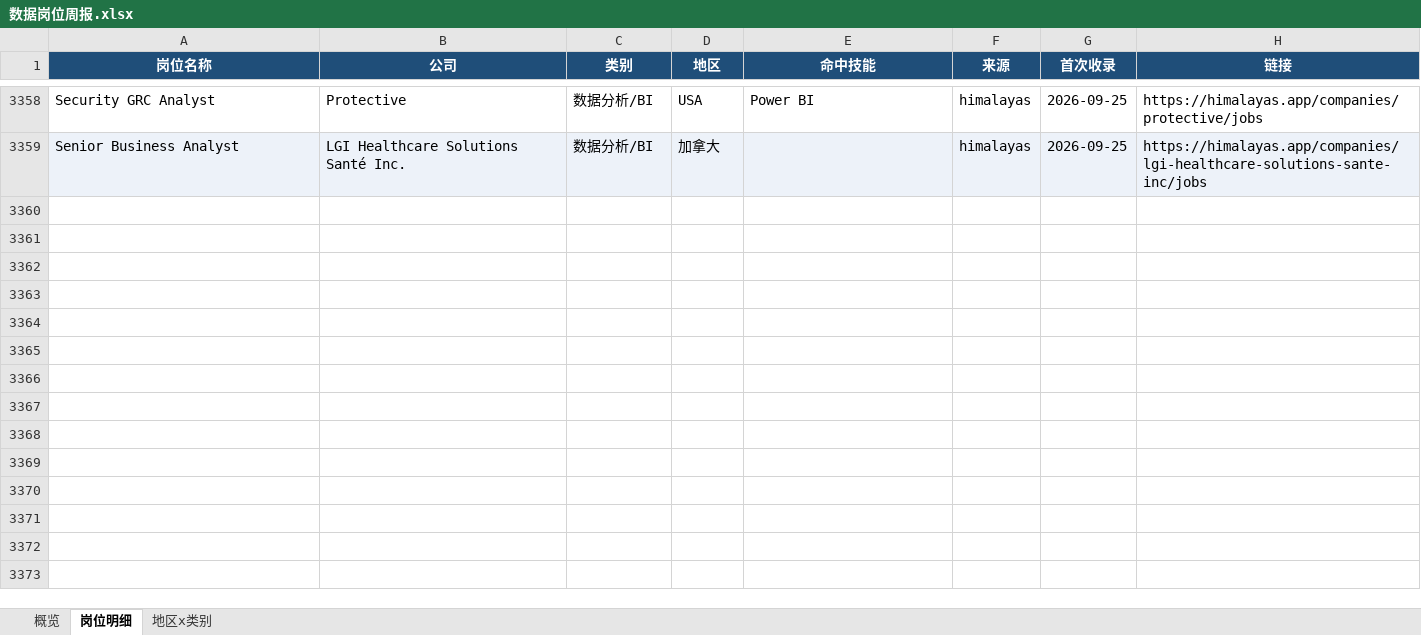
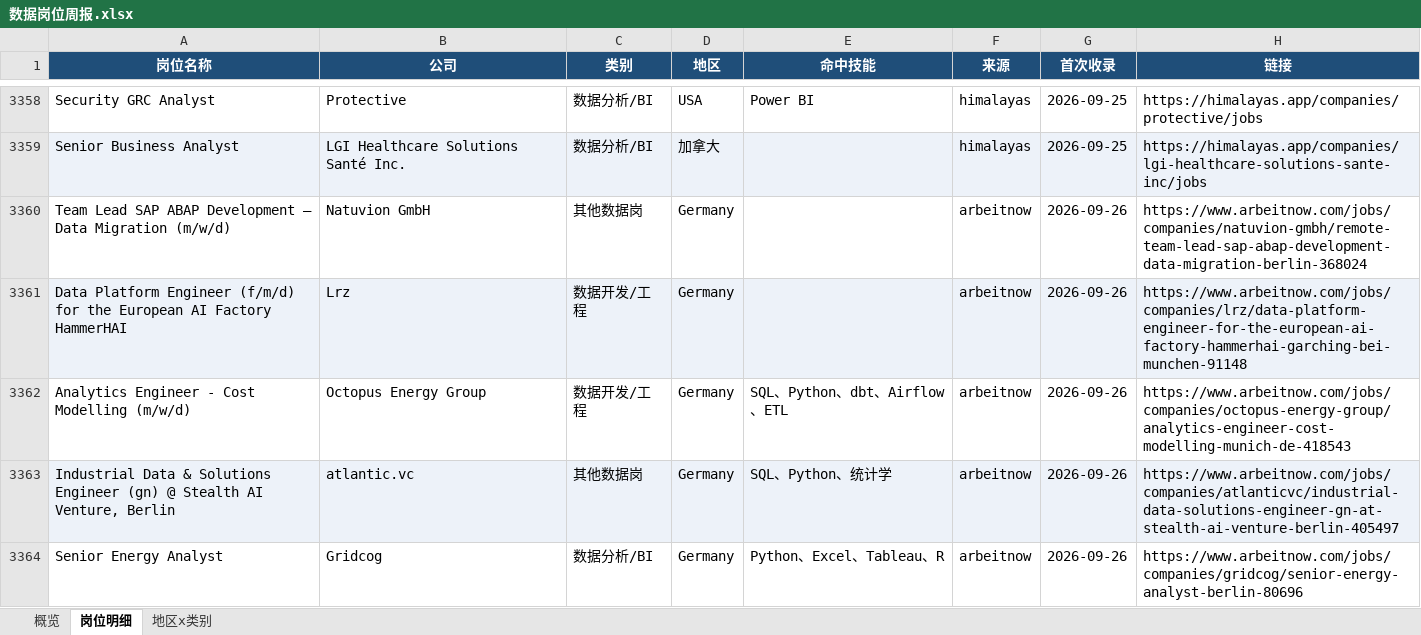
Before and after one commit to EGG-ZERO/da-job-radar, an Excel workbook: reports/数据岗位周报.xlsx, sheet 岗位明细, drawn as a sheet; only a part is shown, gaps mark what is left out; values as stored, in another font and other column widths than the file's, no borders; the diff covers the shown part only; the diff names each change by its address in the sheet, - before the commit and + after, or states it on an @@ line.

```diff
--- a/reports/数据岗位周报.xlsx (sheet 岗位明细)
+++ b/reports/数据岗位周报.xlsx (sheet 岗位明细)
+row 3360: Team Lead SAP ABAP Development – Data Migration (m/w/d) | Natuvion GmbH | 其他数据岗 | Germany |  | arbeitnow | 2026-09-26 | https://www.arbeitnow.com/jobs/companies/natuvion-gmbh/remote-team-lead-sap-abap-development-data-migration-berlin-368024
+row 3361: Data Platform Engineer (f/m/d) for the European AI Factory HammerHAI | Lrz | 数据开发/工程 | Germany |  | arbeitnow | 2026-09-26 | https://www.arbeitnow.com/jobs/companies/lrz/data-platform-engineer-for-the-european-ai-factory-hammerhai-garching-bei-munchen-91148
+row 3362: Analytics Engineer - Cost Modelling (m/w/d) | Octopus Energy Group | 数据开发/工程 | Germany | SQL、Python、dbt、Airflow、ETL | arbeitnow | 2026-09-26 | https://www.arbeitnow.com/jobs/companies/octopus-energy-group/analytics-engineer-cost-modelling-munich-de-418543
+row 3363: Industrial Data & Solutions Engineer (gn) @ Stealth AI Venture, Berlin | atlantic.vc | 其他数据岗 | Germany | SQL、Python、统计学 | arbeitnow | 2026-09-26 | https://www.arbeitnow.com/jobs/companies/atlanticvc/industrial-data-solutions-engineer-gn-at-stealth-ai-venture-berlin-405497
+row 3364: Senior Energy Analyst | Gridcog | 数据分析/BI | Germany | Python、Excel、Tableau、R | arbeitnow | 2026-09-26 | https://www.arbeitnow.com/jobs/companies/gridcog/senior-energy-analyst-berlin-80696
```
Also changed, not shown: 66 added rows elsewhere in this sheet, sheet 概览, sheet 地区x类别, 5 other files.
